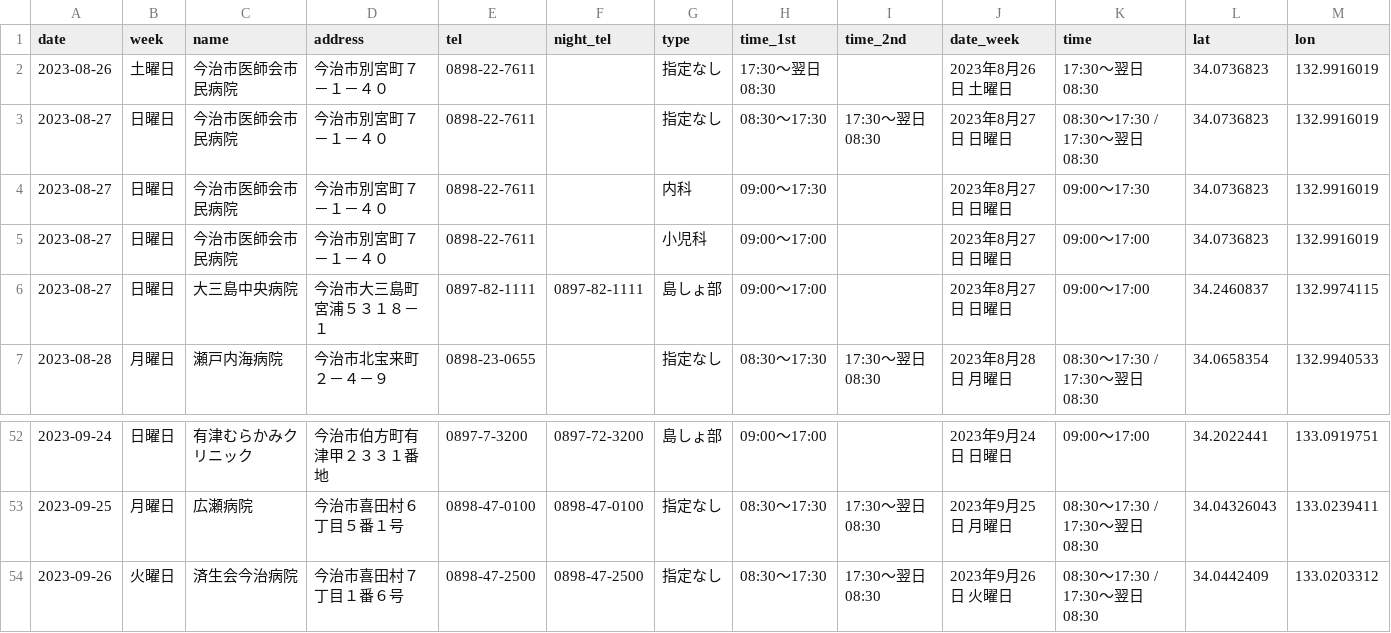
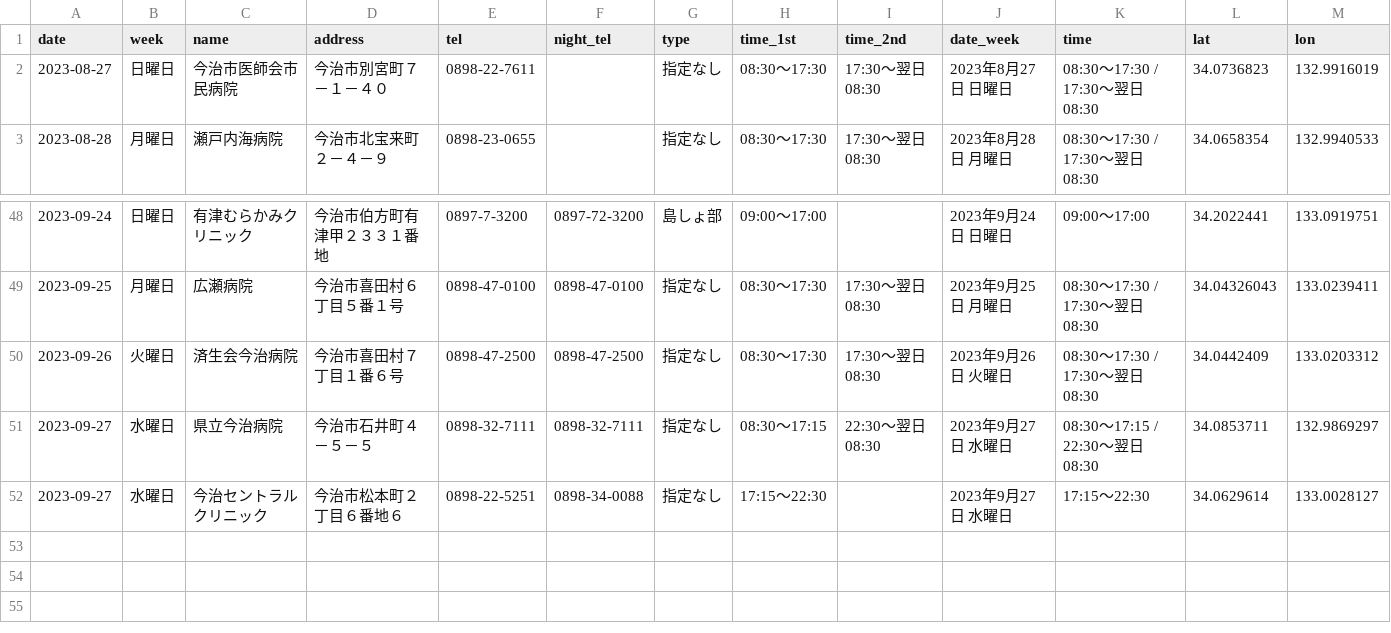
Before and after one commit to HB-empitsu/99-imabari-bot, a CSV file: latest.csv, drawn as a sheet; only a part is shown, gaps mark what is left out; removed rows and columns are numbered as before the commit, all else as after; rows hold the shown columns only; the diff names each change by its address in the sheet, - before the commit and + after, or states it on an @@ line.

```diff
--- a/latest.csv
+++ b/latest.csv
-row 2: 2023-08-26 | 土曜日 | 今治市医師会市民病院 | 今治市別宮町７－１－４０ | 0898-22-7611 |  | 指定なし | 17:30～翌日08:30 |  | 2023年8月26日 土曜日 | 17:30～翌日08:30 | 34.0736823 | 132.9916019
-row 4: 2023-08-27 | 日曜日 | 今治市医師会市民病院 | 今治市別宮町７－１－４０ | 0898-22-7611 |  | 内科 | 09:00～17:30 |  | 2023年8月27日 日曜日 | 09:00～17:30 | 34.0736823 | 132.9916019
-row 5: 2023-08-27 | 日曜日 | 今治市医師会市民病院 | 今治市別宮町７－１－４０ | 0898-22-7611 |  | 小児科 | 09:00～17:00 |  | 2023年8月27日 日曜日 | 09:00～17:00 | 34.0736823 | 132.9916019
-row 6: 2023-08-27 | 日曜日 | 大三島中央病院 | 今治市大三島町宮浦５３１８－１ | 0897-82-1111 | 0897-82-1111 | 島しょ部 | 09:00～17:00 |  | 2023年8月27日 日曜日 | 09:00～17:00 | 34.2460837 | 132.9974115
+row 51: 2023-09-27 | 水曜日 | 県立今治病院 | 今治市石井町４－５－５ | 0898-32-7111 | 0898-32-7111 | 指定なし | 08:30～17:15 | 22:30～翌日08:30 | 2023年9月27日 水曜日 | 08:30～17:15 / 22:30～翌日08:30 | 34.0853711 | 132.9869297
+row 52: 2023-09-27 | 水曜日 | 今治セントラルクリニック | 今治市松本町２丁目６番地６ | 0898-22-5251 | 0898-34-0088 | 指定なし | 17:15～22:30 |  | 2023年9月27日 水曜日 | 17:15～22:30 | 34.0629614 | 133.0028127
```
